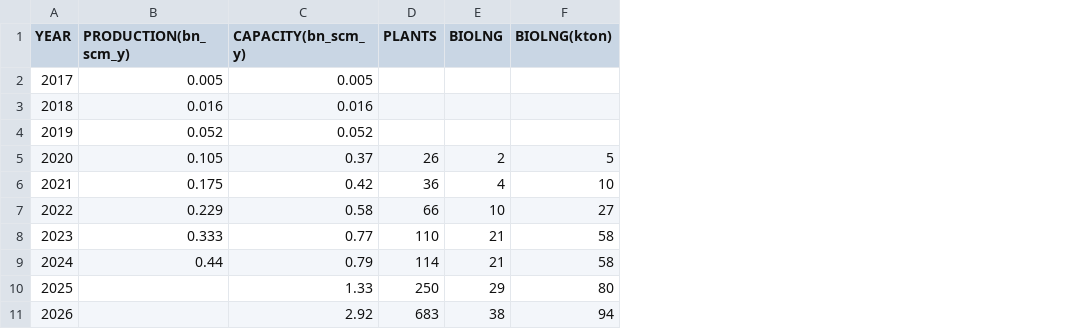
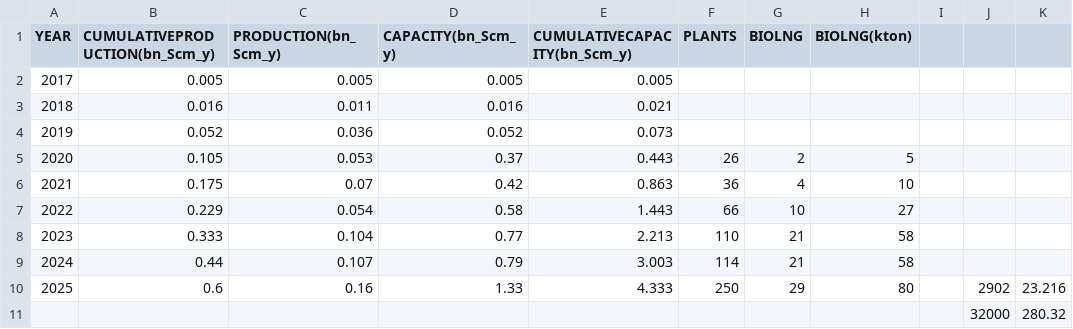
Before and after one commit to DonnieAI/wtbiomethanit, a CSV file: data/produzione_vs_capacita_biometano_italia.csv, drawn as a sheet; addresses are those after the commit; the diff names each change by its address in the sheet, - before the commit and + after, or states it on an @@ line.

```diff
--- a/data/produzione_vs_capacita_biometano_italia.csv
+++ b/data/produzione_vs_capacita_biometano_italia.csv
+column C (PRODUCTION(bn_Scm_y)), rows 2-10: 0.005 | 0.011 | 0.036 | 0.053 | 0.07 | 0.054 | 0.104 | 0.107 | 0.16
+column E (CUMULATIVECAPACITY(bn_Scm_y)), rows 2-10: 0.005 | 0.021 | 0.073 | 0.443 | 0.863 | 1.443 | 2.213 | 3.003 | 4.333
+column I, empty
+column J, rows 10-11: 2902 | 32000
+column K, rows 10-11: 23.216 | 280.32
-B1: PRODUCTION(bn_scm_y)
+B1: CUMULATIVEPRODUCTION(bn_Scm_y)
-D1: CAPACITY(bn_scm_y)
+D1: CAPACITY(bn_Scm_y)
-B10 (CUMULATIVEPRODUCTION(bn_Scm_y)): (empty)
+B10 (CUMULATIVEPRODUCTION(bn_Scm_y)): 0.6
-A11 (YEAR): 2026
+A11 (YEAR): (empty)
-D11 (CAPACITY(bn_Scm_y)): 2.92
+D11 (CAPACITY(bn_Scm_y)): (empty)
-F11 (PLANTS): 683
+F11 (PLANTS): (empty)
-G11 (BIOLNG): 38
+G11 (BIOLNG): (empty)
-H11 (BIOLNG(kton)): 94
+H11 (BIOLNG(kton)): (empty)
```
Also changed, not shown: data/impianti_biometano_sintesi_aggregata.csv, 2 other files.
